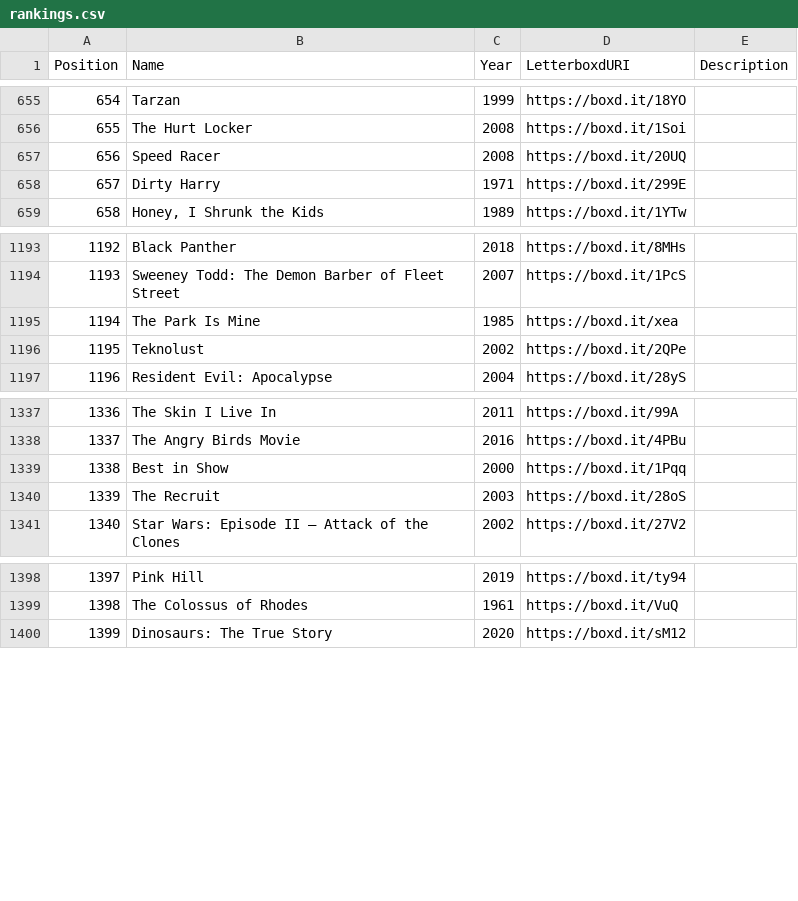
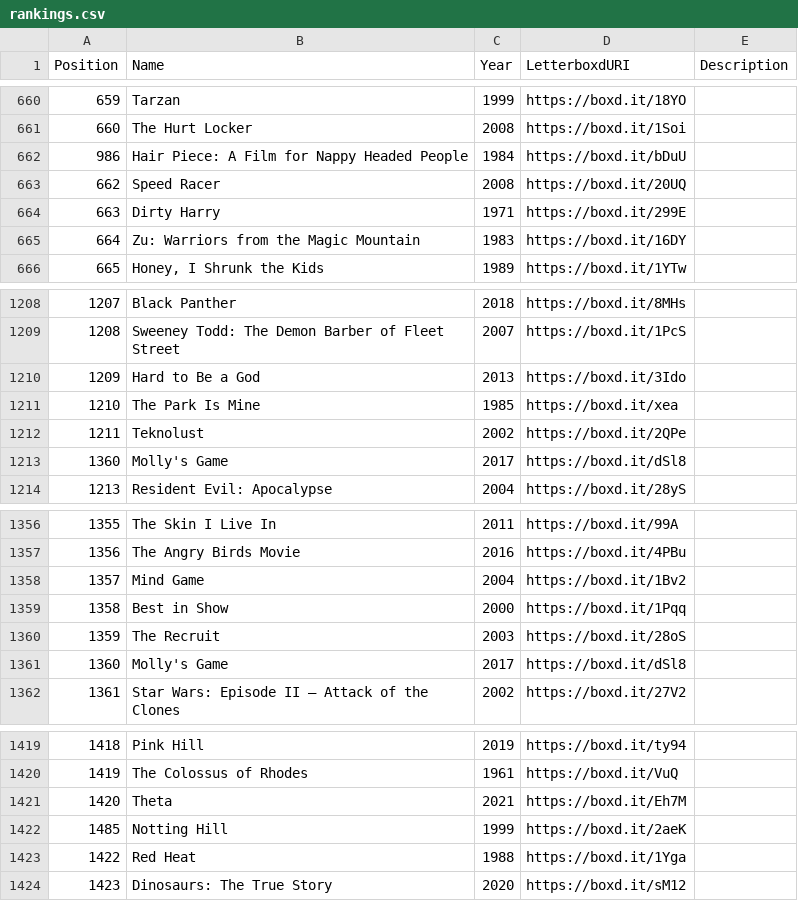
Before and after one commit to MrHen/movie-sorter, a CSV file: rankings.csv, drawn as a sheet; only a part is shown, gaps mark what is left out; the diff covers the shown part only; the diff names each change by its address in the sheet, - before the commit and + after, or states it on an @@ line.

```diff
--- a/rankings.csv
+++ b/rankings.csv
@@ column A (Position) renumbered from row 50 down @@
+row 662: 986 | Hair Piece: A Film for Nappy Headed People | 1984 | https://boxd.it/bDuU
+row 665: 664 | Zu: Warriors from the Magic Mountain | 1983 | https://boxd.it/16DY
+row 1210: 1209 | Hard to Be a God | 2013 | https://boxd.it/3Ido
+row 1213: 1360 | Molly's Game | 2017 | https://boxd.it/dSl8
+row 1358: 1357 | Mind Game | 2004 | https://boxd.it/1Bv2
+row 1361: 1360 | Molly's Game | 2017 | https://boxd.it/dSl8
+row 1421: 1420 | Theta | 2021 | https://boxd.it/Eh7M
+row 1422: 1485 | Notting Hill | 1999 | https://boxd.it/2aeK
+row 1423: 1422 | Red Heat | 1988 | https://boxd.it/1Yga
```
Also changed, not shown: 19 added rows, 1 removed row and 14 edited cells elsewhere in this file, 2 other files.
